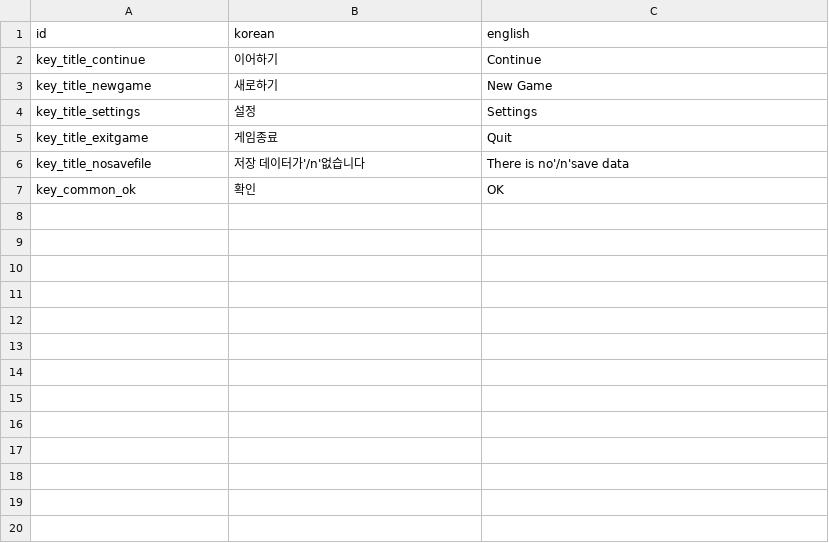
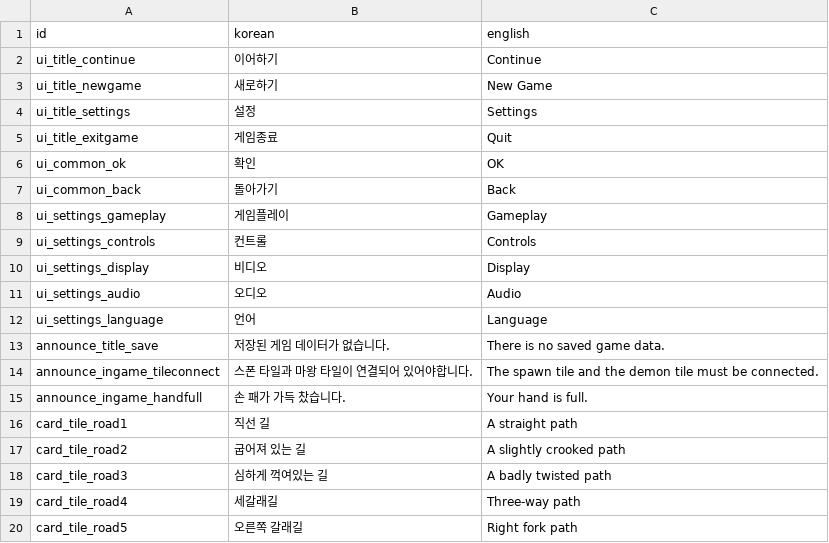
Before and after one commit to kio972/Project_DefenceMaking, a CSV file: Assets/Resources/Data/languageData.csv, drawn as a sheet; only a part is shown; the diff covers the shown part only.

Commit message:
게임플레이 옵션 완료(언어, 텍스트크기, 자동재생)

```diff
--- a/Assets/Resources/Data/languageData.csv
+++ b/Assets/Resources/Data/languageData.csv
@@ -1,7 +1,20 @@
 id,korean,english
-key_title_continue,이어하기,Continue
-key_title_newgame,새로하기,New Game
-key_title_settings,설정,Settings
-key_title_exitgame,게임종료,Quit
-key_title_nosavefile,저장 데이터가'/n'없습니다,There is no'/n'save data
-key_common_ok,확인,OK
+ui_title_continue,이어하기,Continue
+ui_title_newgame,새로하기,New Game
+ui_title_settings,설정,Settings
+ui_title_exitgame,게임종료,Quit
+ui_common_ok,확인,OK
+ui_common_back,돌아가기,Back
+ui_settings_gameplay,게임플레이,Gameplay
+ui_settings_controls,컨트롤,Controls
+ui_settings_display,비디오,Display
+ui_settings_audio,오디오,Audio
+ui_settings_language,언어,Language
+announce_title_save,저장된 게임 데이터가 없습니다.,There is no saved game data.
+announce_ingame_tileconnect,스폰 타일과 마왕 타일이 연결되어 있어야합니다.,The spawn tile and the demon tile must be connected.
+announce_ingame_handfull,손 패가 가득 찼습니다.,Your hand is full.
+card_tile_road1,직선 길,A straight path
+card_tile_road2,굽어져 있는 길,A slightly crooked path
+card_tile_road3,심하게 꺽여있는 길,A badly twisted path
+card_tile_road4,세갈래길,Three-way path
+card_tile_road5,오른쪽 갈래길,Right fork path
```
Also changed, not shown: 46 added rows elsewhere in this file, 15 other files.
